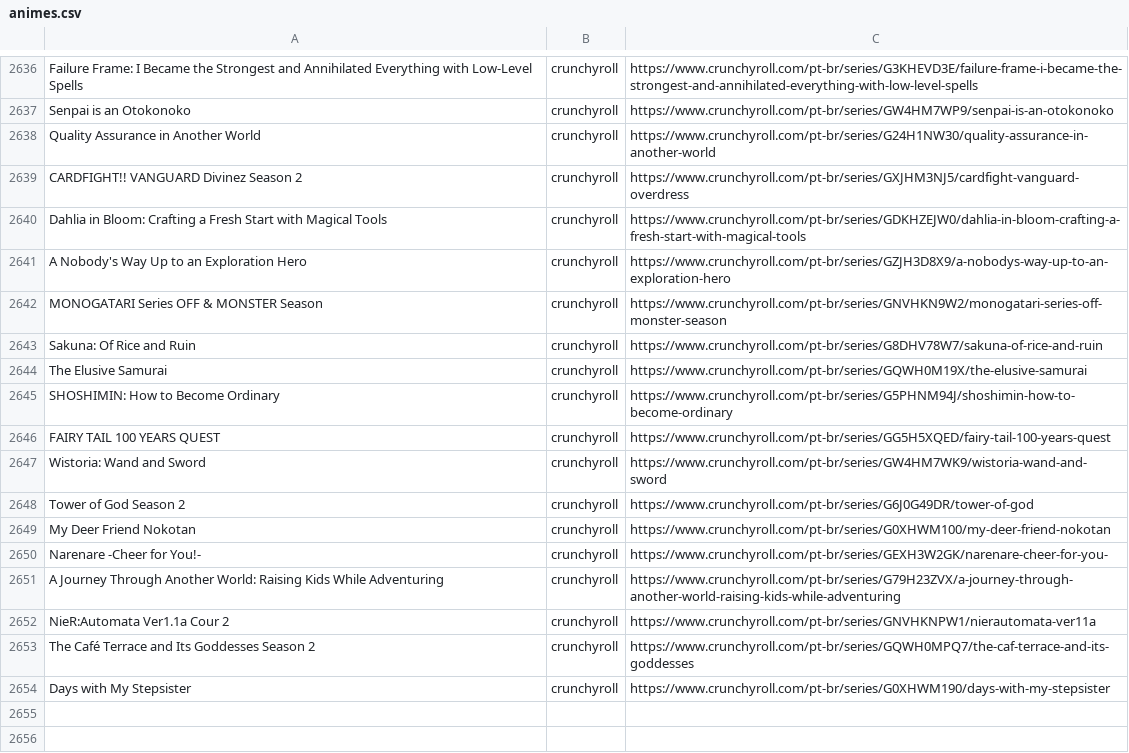
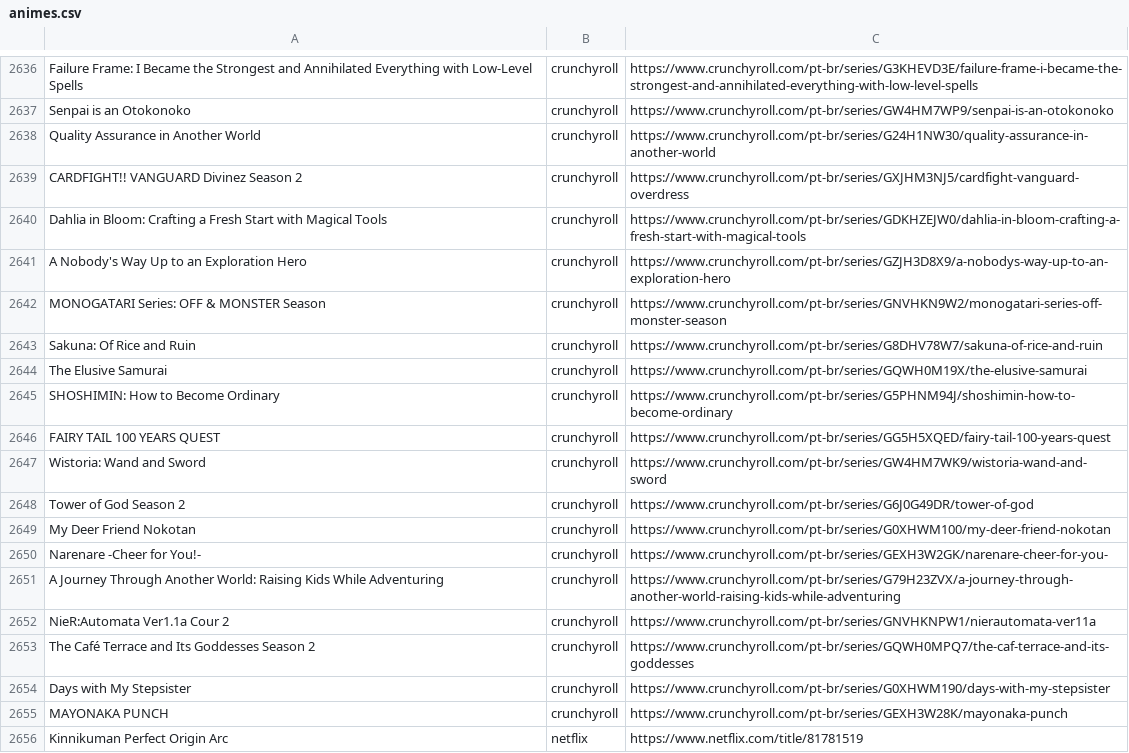
Before and after one commit to SantosThiago/Aniwatch_site, a CSV file: animes.csv, drawn as a sheet; only a part is shown, gaps mark what is left out.

```diff
--- a/animes.csv
+++ b/animes.csv
@@ -2641,3 +2641,3 @@ Dahlia in Bloom: Crafting a Fresh Start with Magical Tools,crunchyroll,https://w
 A Nobody's Way Up to an Exploration Hero,crunchyroll,https://www.crunchyroll.com/pt-br/series/GZJH3D8X9/a-nobodys-way-up-to-an-exploration-hero
-MONOGATARI Series OFF & MONSTER Season,crunchyroll,https://www.crunchyroll.com/pt-br/series/GNVHKN9W2/monogatari-series-off-monster-season
+MONOGATARI Series: OFF & MONSTER Season,crunchyroll,https://www.crunchyroll.com/pt-br/series/GNVHKN9W2/monogatari-series-off-monster-season
 Sakuna: Of Rice and Ruin,crunchyroll,https://www.crunchyroll.com/pt-br/series/G8DHV78W7/sakuna-of-rice-and-ruin
@@ -2654 +2654,3 @@ The Café Terrace and Its Goddesses Season 2,crunchyroll,https://www.crunchyroll
 Days with My Stepsister,crunchyroll,https://www.crunchyroll.com/pt-br/series/G0XHWM190/days-with-my-stepsister
+MAYONAKA PUNCH,crunchyroll,https://www.crunchyroll.com/pt-br/series/GEXH3W28K/mayonaka-punch
+Kinnikuman Perfect Origin Arc,netflix,https://www.netflix.com/title/81781519
```
Also changed, not shown: 1 other file.
